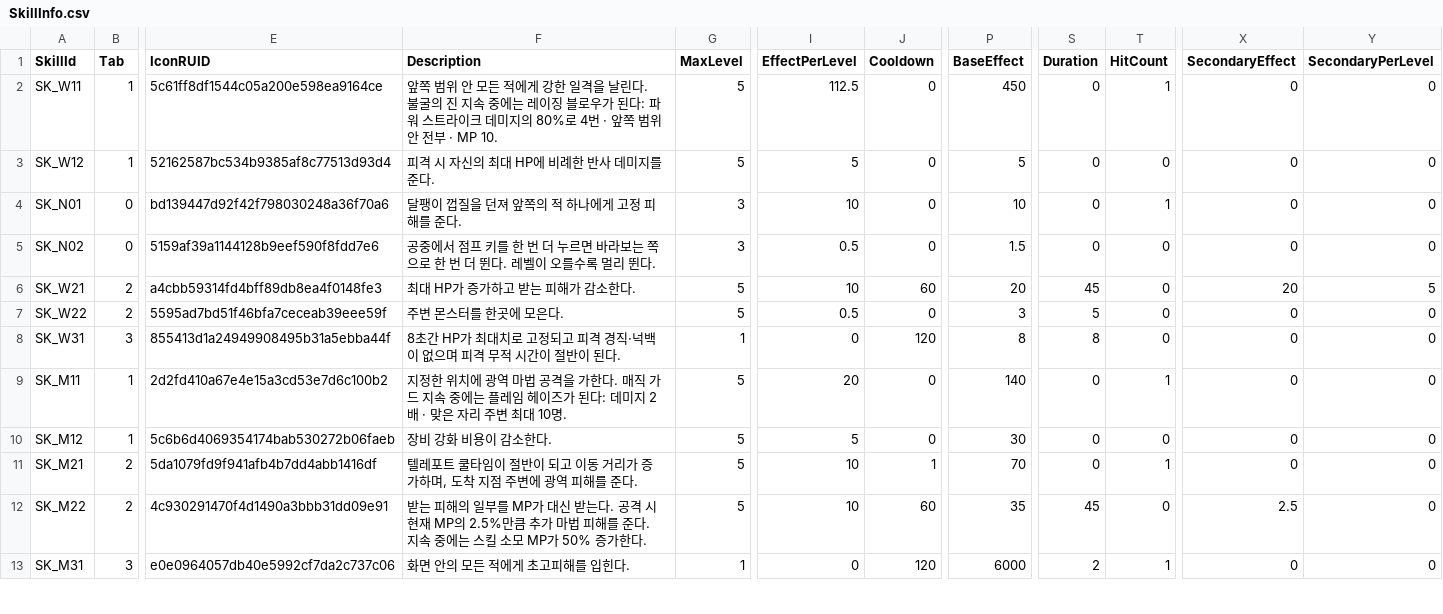
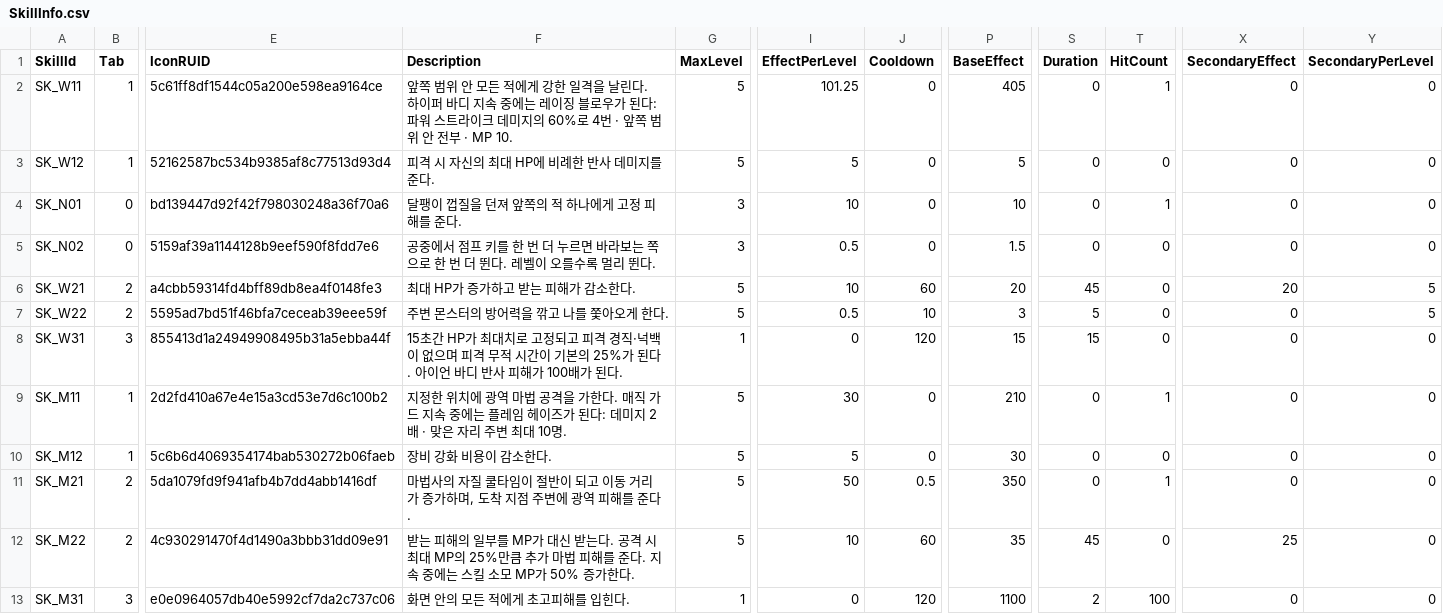
Before and after one commit to alsrn5172/villagedefense, a CSV file: RootDesk/MyDesk/SkillInfo.csv, drawn as a sheet; only a part is shown, gaps mark what is left out; the diff covers the shown part only; the diff names each change by its address in the sheet, - before the commit and + after, or states it on an @@ line.

```diff
--- a/RootDesk/MyDesk/SkillInfo.csv
+++ b/RootDesk/MyDesk/SkillInfo.csv
-F2 (Description): …날린다. 불굴의 진 지속 중에는 레이징 블로우가 된다: 파워 스트라이크 데미지의 80%로 4번…
+F2 (Description): …날린다. 하이퍼 바디 지속 중에는 레이징 블로우가 된다: 파워 스트라이크 데미지의 60%로 4번…
-I2 (EffectPerLevel): 112.5
+I2 (EffectPerLevel): 101.25
-P2 (BaseEffect): 450
+P2 (BaseEffect): 405
-F7 (Description): 주변 몬스터를 한곳에 모은다.
+F7 (Description): 주변 몬스터의 방어력을 깎고 나를 쫓아오게 한다.
-J7 (Cooldown): 0
+J7 (Cooldown): 10
-Y7 (SecondaryPerLevel): 0
+Y7 (SecondaryPerLevel): 5
-F8 (Description): 8초간 HP가 최대치로 고정되고 피격 경직·넉백이 없으며 피격 무적 시간이 절반이 된다.
+F8 (Description): 15초간 HP가 최대치로 고정되고 피격 경직·넉백이 없으며 피격 무적 시간이 기본의 25%가 된다. 아이언 바디 반사 피해가 100배가 된다.
-P8 (BaseEffect): 8
+P8 (BaseEffect): 15
-S8 (Duration): 8
+S8 (Duration): 15
-I9 (EffectPerLevel): 20
+I9 (EffectPerLevel): 30
-P9 (BaseEffect): 140
+P9 (BaseEffect): 210
-F11 (Description): 텔레포트 쿨타임…
+F11 (Description): 마법사의 자질 쿨타임…
-I11 (EffectPerLevel): 10
+I11 (EffectPerLevel): 50
-J11 (Cooldown): 1
+J11 (Cooldown): 0.5
-P11 (BaseEffect): 70
+P11 (BaseEffect): 350
-F12 (Description): …격 시 현재 MP의 2.5%만큼 추…
+F12 (Description): …격 시 최대 MP의 25%만큼 추…
-X12 (SecondaryEffect): 2.5
+X12 (SecondaryEffect): 25
-P13 (BaseEffect): 6000
+P13 (BaseEffect): 1100
-T13 (HitCount): 1
+T13 (HitCount): 100
```
Also changed, not shown: 19 edited cells elsewhere in this file, 13 other files.
